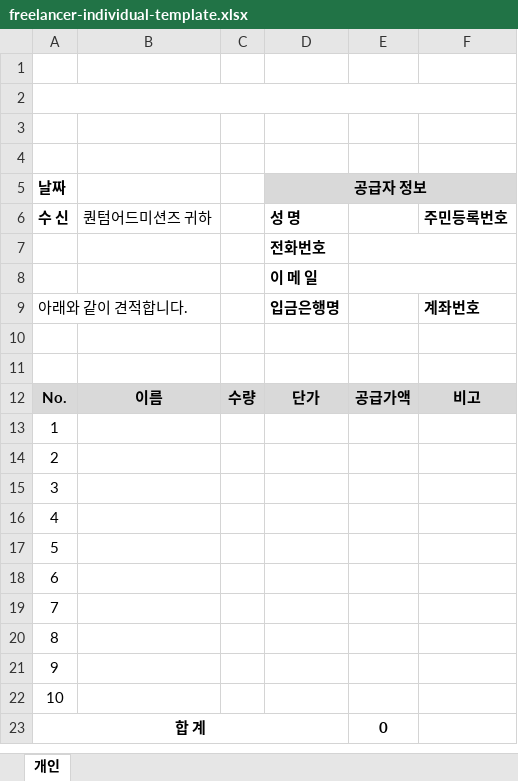
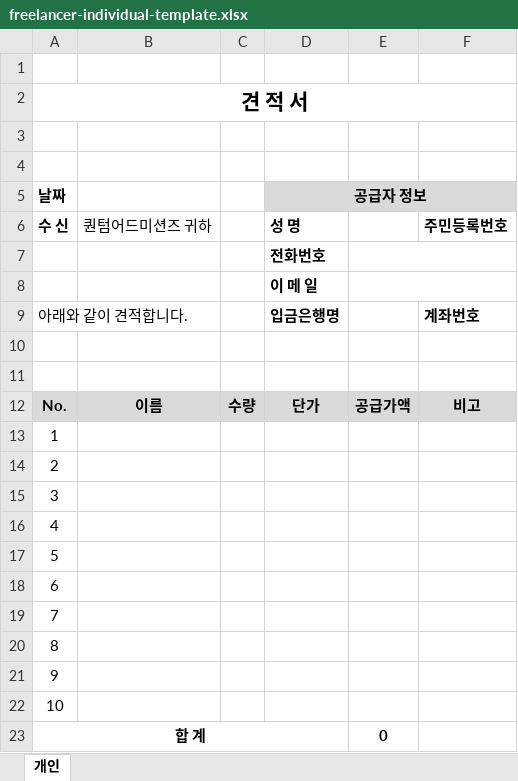
Before and after one commit to wookhur/quantum-internal, an Excel workbook: app/public/freelancer-individual-template.xlsx, sheet 개인, drawn as a sheet; values as stored, in another font and other column widths than the file's, no borders; charts and pictures not drawn; the diff names each change by its address in the sheet, - before the commit and + after, or states it on an @@ line.

```diff
--- a/app/public/freelancer-individual-template.xlsx (sheet 개인)
+++ b/app/public/freelancer-individual-template.xlsx (sheet 개인)
-A2 (날짜): (empty)
+A2 (날짜): 견 적 서
```
Also changed, not shown: charts or pictures.
